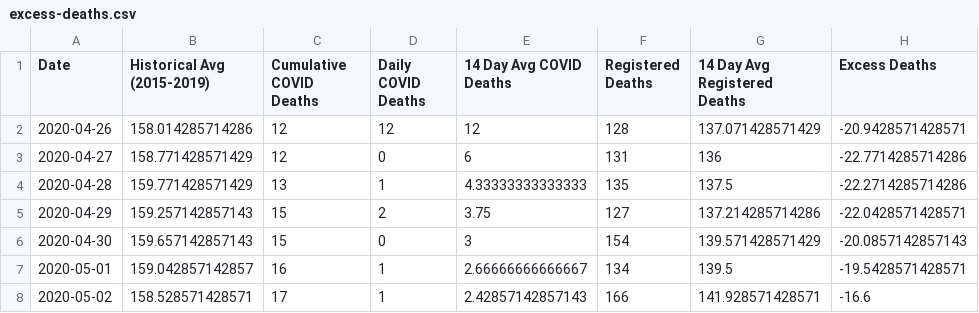
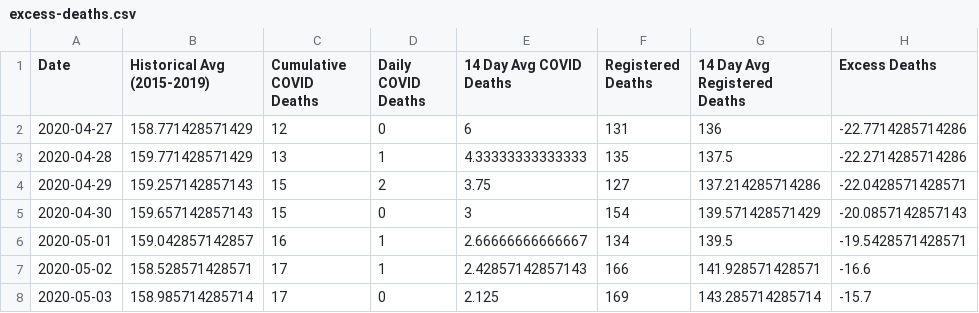
Before and after one commit to gurmanbh/chennai-registered-deaths-excess-mortality, a CSV file: data/excess-deaths.csv, drawn as a sheet; only a part is shown; the shorter side is filled out with more unchanged rows.

```diff
--- a/data/excess-deaths.csv
+++ b/data/excess-deaths.csv
@@ -1,3 +1,2 @@
 "Date","Historical Avg (2015-2019)","Cumulative COVID Deaths","Daily COVID Deaths","14 Day Avg COVID Deaths","Registered Deaths","14 Day Avg Registered Deaths","Excess Deaths"
-2020-04-26,158.014285714286,12,12,12,128,137.071428571429,-20.9428571428571
 2020-04-27,158.771428571429,12,0,6,131,136,-22.7714285714286
```
Also changed, not shown: 1 other file.
